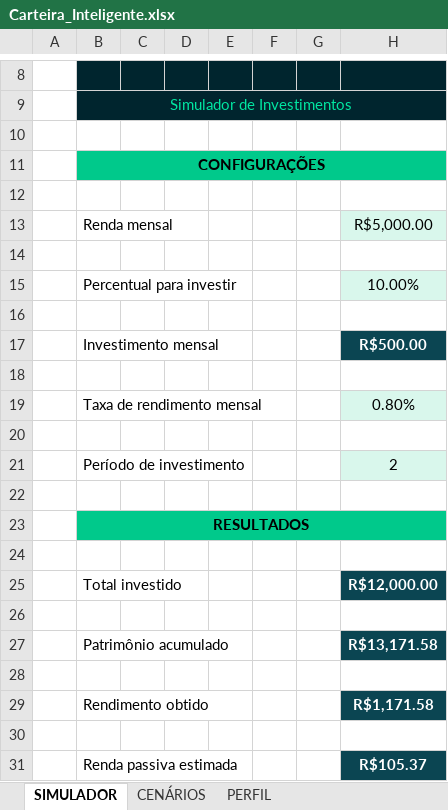
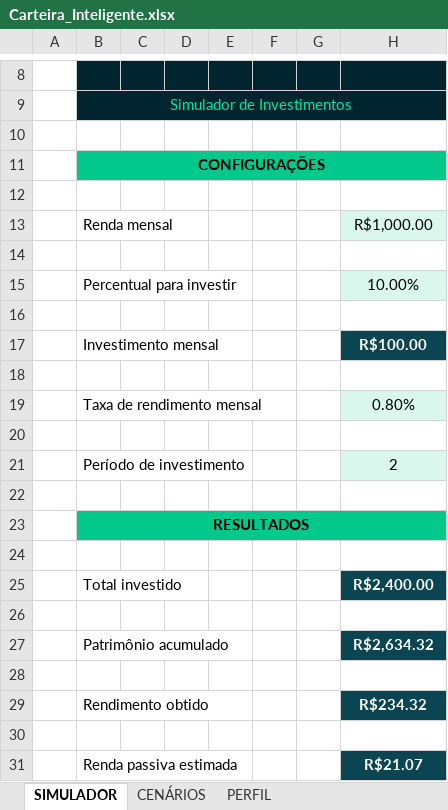
Before and after one commit to MrLeandro357/carteira-inteligente-excel, an Excel workbook: Carteira_Inteligente.xlsx, sheet SIMULADOR, drawn as a sheet; only a part is shown, gaps mark what is left out; values as stored, in another font and other column widths than the file's, no borders; charts and pictures not drawn; the diff names each change by its address in the sheet, - before the commit and + after, or states it on an @@ line.

```diff
--- a/Carteira_Inteligente.xlsx (sheet SIMULADOR)
+++ b/Carteira_Inteligente.xlsx (sheet SIMULADOR)
-H13: R$5,000.00
+H13: R$1,000.00
-H17: R$500.00
+H17: R$100.00
-H25: R$12,000.00
+H25: R$2,400.00
-H27: R$13,171.58
+H27: R$2,634.32
-H29: R$1,171.58
+H29: R$234.32
-H31: R$105.37
+H31: R$21.07
```
Also changed, not shown: sheet CENÁRIOS, charts or pictures.
